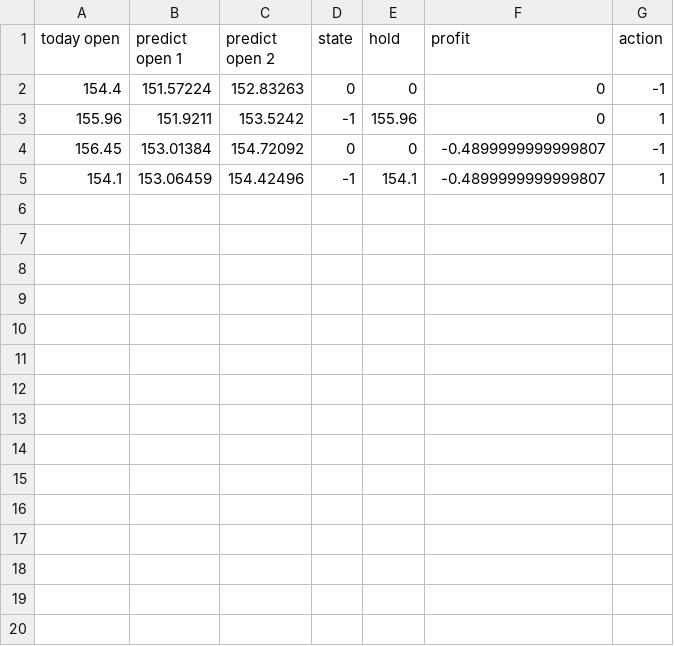
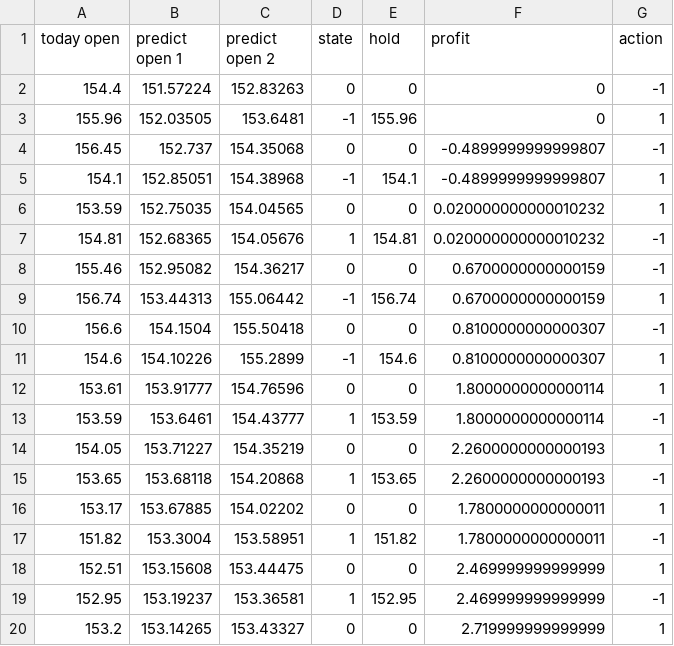
Before and after one commit to kuihao/DSAI-HW2-2022, a CSV file: transaction_process.csv, drawn as a sheet.

```diff
--- a/transaction_process.csv
+++ b/transaction_process.csv
@@ -2,4 +2,19 @@ today open,predict open 1,predict open 2,state,hold,profit,action
 154.4,151.57224,152.83263,0,0,0,-1
-155.96,151.9211,153.5242,-1,155.96,0,1
-156.45,153.01384,154.72092,0,0,-0.4899999999999807,-1
-154.1,153.06459,154.42496,-1,154.1,-0.4899999999999807,1
+155.96,152.03505,153.6481,-1,155.96,0,1
+156.45,152.737,154.35068,0,0,-0.4899999999999807,-1
+154.1,152.85051,154.38968,-1,154.1,-0.4899999999999807,1
+153.59,152.75035,154.04565,0,0,0.020000000000010232,1
+154.81,152.68365,154.05676,1,154.81,0.020000000000010232,-1
+155.46,152.95082,154.36217,0,0,0.6700000000000159,-1
+156.74,153.44313,155.06442,-1,156.74,0.6700000000000159,1
+156.6,154.1504,155.50418,0,0,0.8100000000000307,-1
+154.6,154.10226,155.2899,-1,154.6,0.8100000000000307,1
+153.61,153.91777,154.76596,0,0,1.8000000000000114,1
+153.59,153.6461,154.43777,1,153.59,1.8000000000000114,-1
+154.05,153.71227,154.35219,0,0,2.2600000000000193,1
+153.65,153.68118,154.20868,1,153.65,2.2600000000000193,-1
+153.17,153.67885,154.02202,0,0,1.7800000000000011,1
+151.82,153.3004,153.58951,1,151.82,1.7800000000000011,-1
+152.51,153.15608,153.44475,0,0,2.469999999999999,1
+152.95,153.19237,153.36581,1,152.95,2.469999999999999,-1
+153.2,153.14265,153.43327,0,0,2.719999999999999,1
```
Also changed, not shown: 7 other files.
